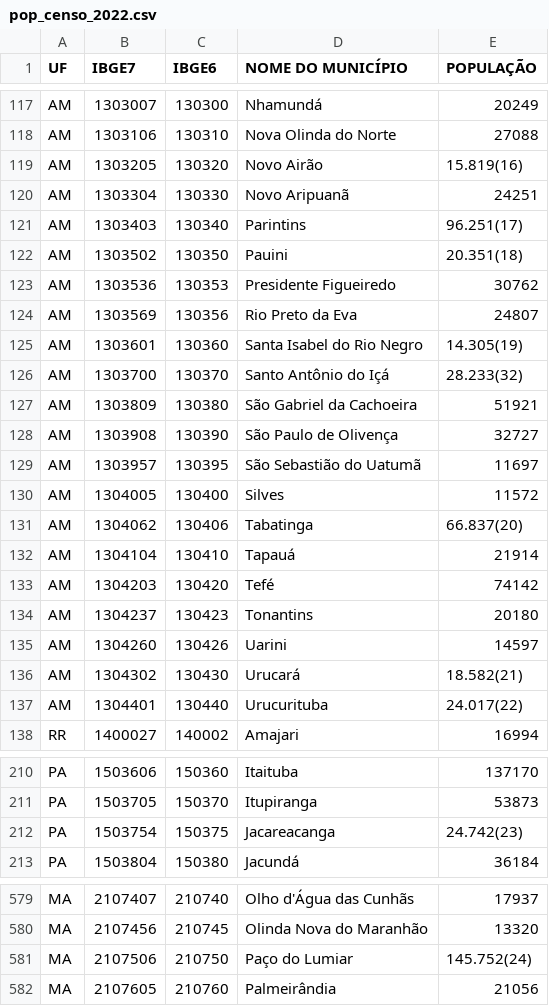
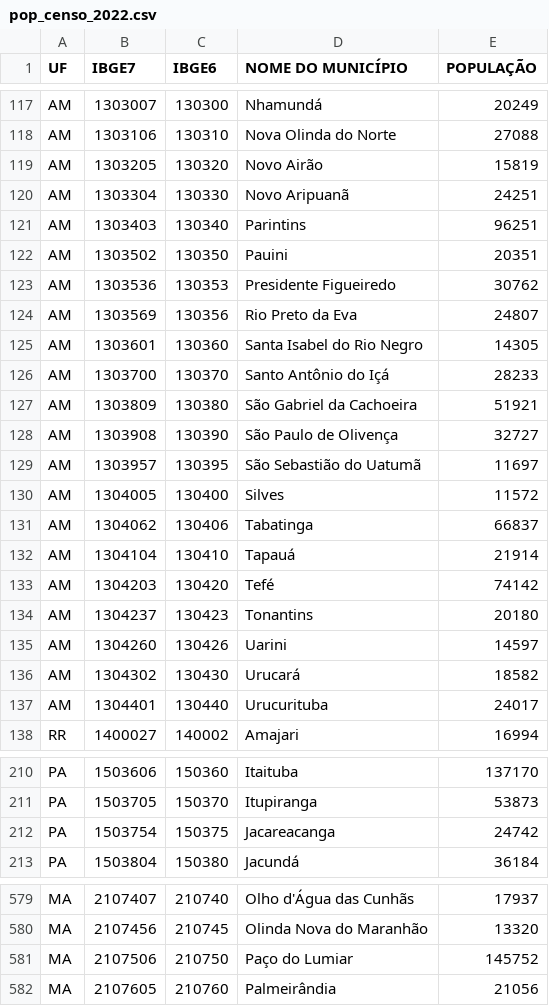
Before and after one commit to andrejarenkow/csv, a CSV file: pop_censo_2022.csv, drawn as a sheet; only a part is shown, gaps mark what is left out; the diff covers the shown part only.

Commit message:
Update pop_censo_2022.csv

```diff
--- a/pop_censo_2022.csv
+++ b/pop_censo_2022.csv
@@ -118,10 +118,10 @@ AM;1303007;130300;Nhamundá;20249
 AM;1303106;130310;Nova Olinda do Norte;27088
-AM;1303205;130320;Novo Airão;15.819(16)
+AM;1303205;130320;Novo Airão;15819
 AM;1303304;130330;Novo Aripuanã;24251
-AM;1303403;130340;Parintins;96.251(17)
-AM;1303502;130350;Pauini;20.351(18)
+AM;1303403;130340;Parintins;96251
+AM;1303502;130350;Pauini;20351
 AM;1303536;130353;Presidente Figueiredo;30762
 AM;1303569;130356;Rio Preto da Eva;24807
-AM;1303601;130360;Santa Isabel do Rio Negro;14.305(19)
-AM;1303700;130370;Santo Antônio do Içá;28.233(32)
+AM;1303601;130360;Santa Isabel do Rio Negro;14305
+AM;1303700;130370;Santo Antônio do Içá;28233
 AM;1303809;130380;São Gabriel da Cachoeira;51921
@@ -130,3 +130,3 @@ AM;1303957;130395;São Sebastião do Uatumã;11697
 AM;1304005;130400;Silves;11572
-AM;1304062;130406;Tabatinga;66.837(20)
+AM;1304062;130406;Tabatinga;66837
 AM;1304104;130410;Tapauá;21914
@@ -135,4 +135,4 @@ AM;1304237;130423;Tonantins;20180
 AM;1304260;130426;Uarini;14597
-AM;1304302;130430;Urucará;18.582(21)
-AM;1304401;130440;Urucurituba;24.017(22)
+AM;1304302;130430;Urucará;18582
+AM;1304401;130440;Urucurituba;24017
 RR;1400027;140002;Amajari;16994
@@ -211,3 +211,3 @@ PA;1503606;150360;Itaituba;137170
 PA;1503705;150370;Itupiranga;53873
-PA;1503754;150375;Jacareacanga;24.742(23)
+PA;1503754;150375;Jacareacanga;24742
 PA;1503804;150380;Jacundá;36184
@@ -580,3 +580,3 @@ MA;2107407;210740;Olho d'Água das Cunhãs;17937
 MA;2107456;210745;Olinda Nova do Maranhão;13320
-MA;2107506;210750;Paço do Lumiar;145.752(24)
+MA;2107506;210750;Paço do Lumiar;145752
 MA;2107605;210760;Palmeirândia;21056
```
Also changed, not shown: 10 edited cells elsewhere in this file.
